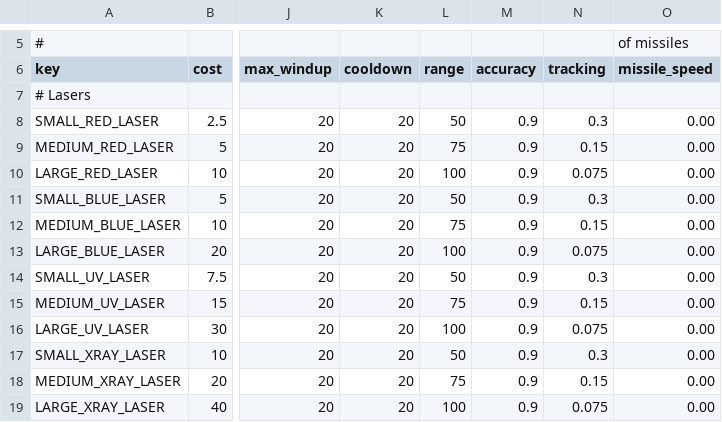
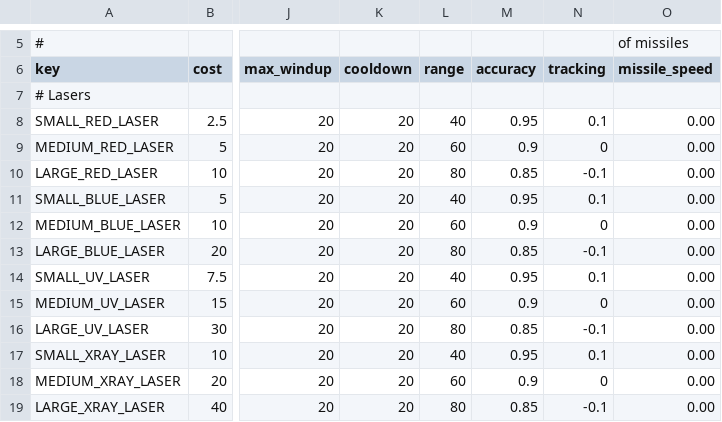
Before and after one commit to GatekeeperHaig/Stellaris-Modding-Den, a CSV file: combat-overhaul-beta/common/component_templates/weapon_components.csv, drawn as a sheet; only a part is shown, gaps mark what is left out; the diff covers the shown part only; the diff names each change by its address in the sheet, - before the commit and + after, or states it on an @@ line.

Commit message:
siege shields v1. Negative tracking v1

```diff
--- a/combat-overhaul-beta/common/component_templates/weapon_components.csv
+++ b/combat-overhaul-beta/common/component_templates/weapon_components.csv
-L8 (range): 50
+L8 (range): 40
-M8 (accuracy): 0.9
+M8 (accuracy): 0.95
-N8 (tracking): 0.3
+N8 (tracking): 0.1
-L9 (range): 75
+L9 (range): 60
-N9 (tracking): 0.15
+N9 (tracking): 0
-L10 (range): 100
+L10 (range): 80
-M10 (accuracy): 0.9
+M10 (accuracy): 0.85
-N10 (tracking): 0.075
+N10 (tracking): -0.1
-L11 (range): 50
+L11 (range): 40
-M11 (accuracy): 0.9
+M11 (accuracy): 0.95
-N11 (tracking): 0.3
+N11 (tracking): 0.1
-L12 (range): 75
+L12 (range): 60
-N12 (tracking): 0.15
+N12 (tracking): 0
-L13 (range): 100
+L13 (range): 80
-M13 (accuracy): 0.9
+M13 (accuracy): 0.85
-N13 (tracking): 0.075
+N13 (tracking): -0.1
-L14 (range): 50
+L14 (range): 40
-M14 (accuracy): 0.9
+M14 (accuracy): 0.95
-N14 (tracking): 0.3
+N14 (tracking): 0.1
-L15 (range): 75
+L15 (range): 60
-N15 (tracking): 0.15
+N15 (tracking): 0
-L16 (range): 100
+L16 (range): 80
-M16 (accuracy): 0.9
+M16 (accuracy): 0.85
-N16 (tracking): 0.075
+N16 (tracking): -0.1
-L17 (range): 50
+L17 (range): 40
-M17 (accuracy): 0.9
+M17 (accuracy): 0.95
-N17 (tracking): 0.3
+N17 (tracking): 0.1
-L18 (range): 75
+L18 (range): 60
-N18 (tracking): 0.15
+N18 (tracking): 0
-L19 (range): 100
+L19 (range): 80
-M19 (accuracy): 0.9
+M19 (accuracy): 0.85
-N19 (tracking): 0.075
+N19 (tracking): -0.1
```
Also changed, not shown: 147 edited cells elsewhere in this file, 2 other files.
